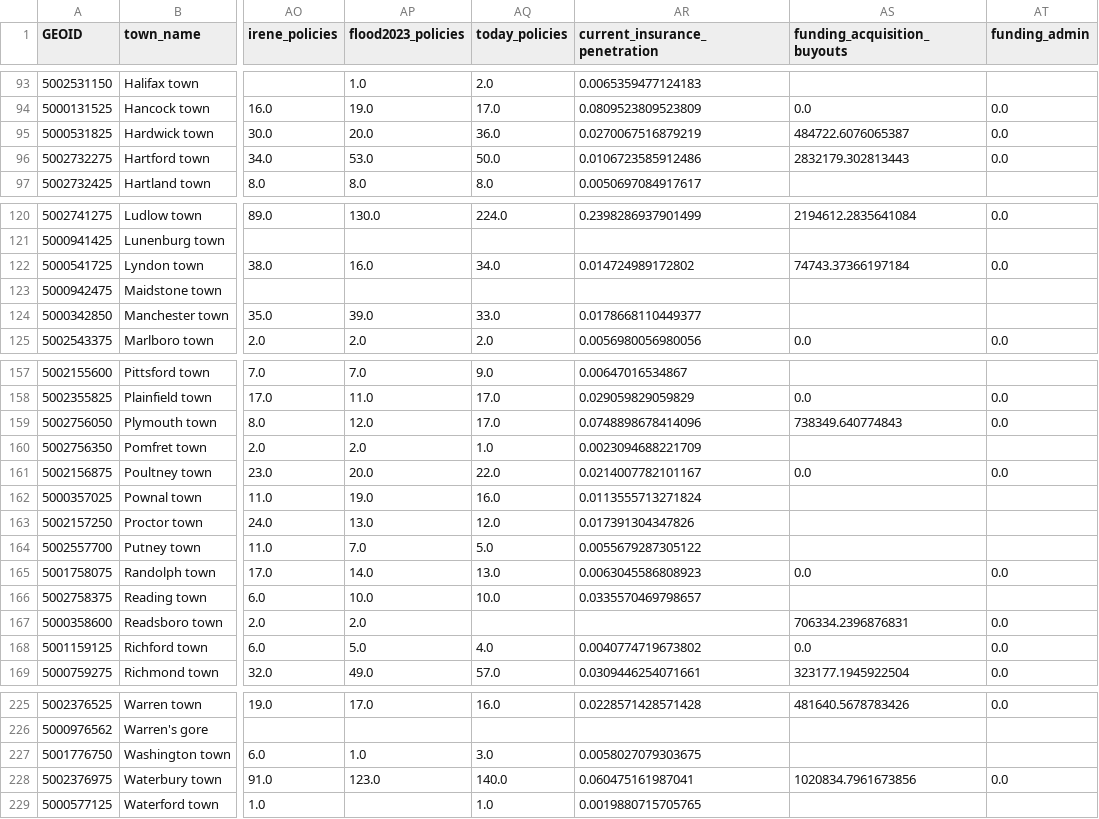
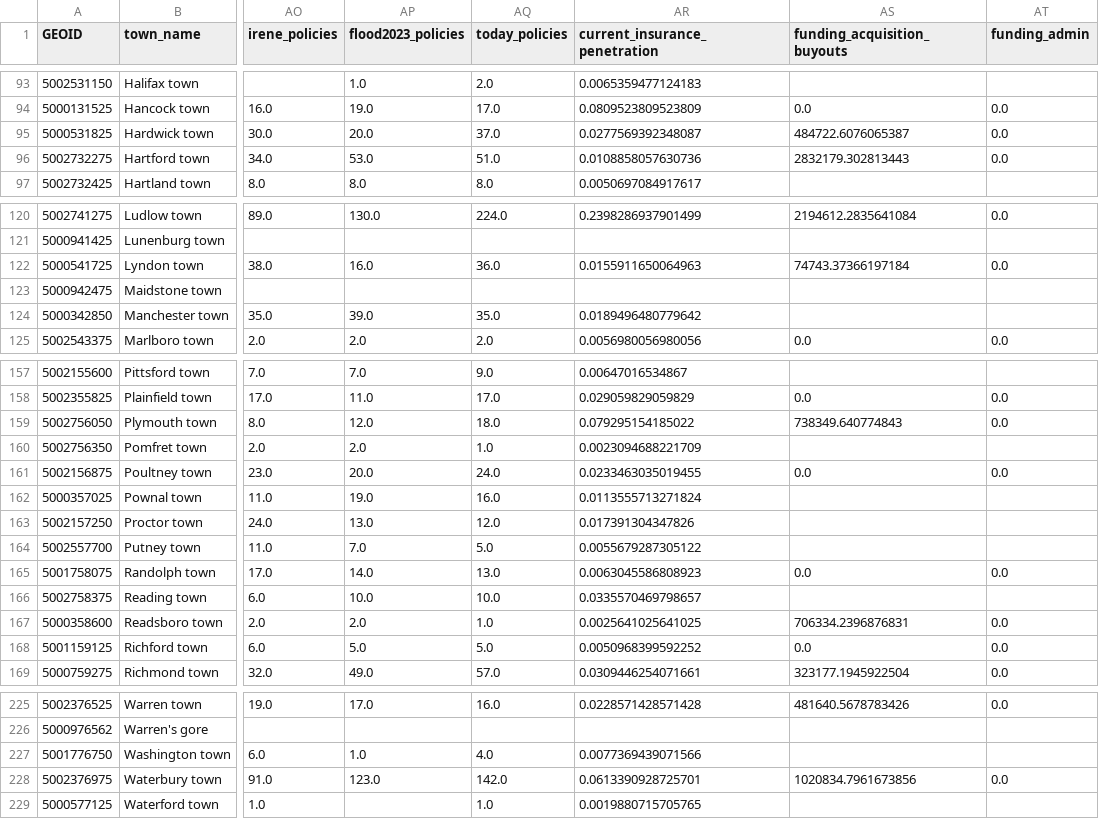
Before and after one commit to johbry17/Floodlines, a CSV file: data/cleaned/town_level_merged_for_eda.csv, drawn as a sheet; only a part is shown, gaps mark what is left out; the diff covers the shown part only; the diff names each change by its address in the sheet, - before the commit and + after, or states it on an @@ line.

```diff
--- a/data/cleaned/town_level_merged_for_eda.csv
+++ b/data/cleaned/town_level_merged_for_eda.csv
-AQ95 (today_policies): 36.0
+AQ95 (today_policies): 37.0
-AR95 (current_insurance_penetration): 0.0270067516879219
+AR95 (current_insurance_penetration): 0.0277569392348087
-AQ96 (today_policies): 50.0
+AQ96 (today_policies): 51.0
-AR96 (current_insurance_penetration): 0.0106723585912486
+AR96 (current_insurance_penetration): 0.0108858057630736
-AQ122 (today_policies): 34.0
+AQ122 (today_policies): 36.0
-AR122 (current_insurance_penetration): 0.014724989172802
+AR122 (current_insurance_penetration): 0.0155911650064963
-AQ124 (today_policies): 33.0
+AQ124 (today_policies): 35.0
-AR124 (current_insurance_penetration): 0.0178668110449377
+AR124 (current_insurance_penetration): 0.0189496480779642
-AQ159 (today_policies): 17.0
+AQ159 (today_policies): 18.0
-AR159 (current_insurance_penetration): 0.0748898678414096
+AR159 (current_insurance_penetration): 0.079295154185022
-AQ161 (today_policies): 22.0
+AQ161 (today_policies): 24.0
-AR161 (current_insurance_penetration): 0.0214007782101167
+AR161 (current_insurance_penetration): 0.0233463035019455
-AQ167 (today_policies): (empty)
+AQ167 (today_policies): 1.0
-AR167 (current_insurance_penetration): (empty)
+AR167 (current_insurance_penetration): 0.0025641025641025
-AQ168 (today_policies): 4.0
+AQ168 (today_policies): 5.0
-AR168 (current_insurance_penetration): 0.0040774719673802
+AR168 (current_insurance_penetration): 0.0050968399592252
-AQ227 (today_policies): 3.0
+AQ227 (today_policies): 4.0
-AR227 (current_insurance_penetration): 0.0058027079303675
+AR227 (current_insurance_penetration): 0.0077369439071566
-AQ228 (today_policies): 140.0
+AQ228 (today_policies): 142.0
-AR228 (current_insurance_penetration): 0.060475161987041
+AR228 (current_insurance_penetration): 0.0613390928725701
```
Also changed, not shown: 34 edited cells elsewhere in this file, data/cleaned/nfip_summary.csv, 4 other files.
